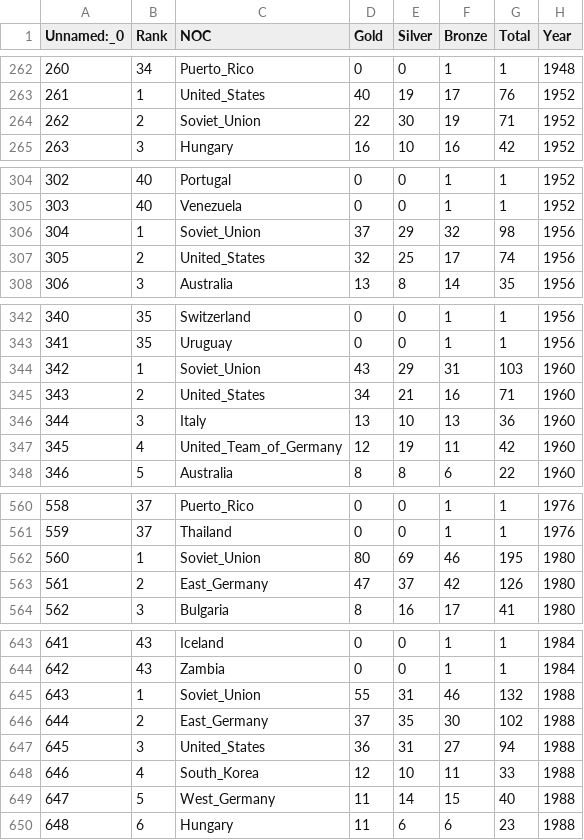
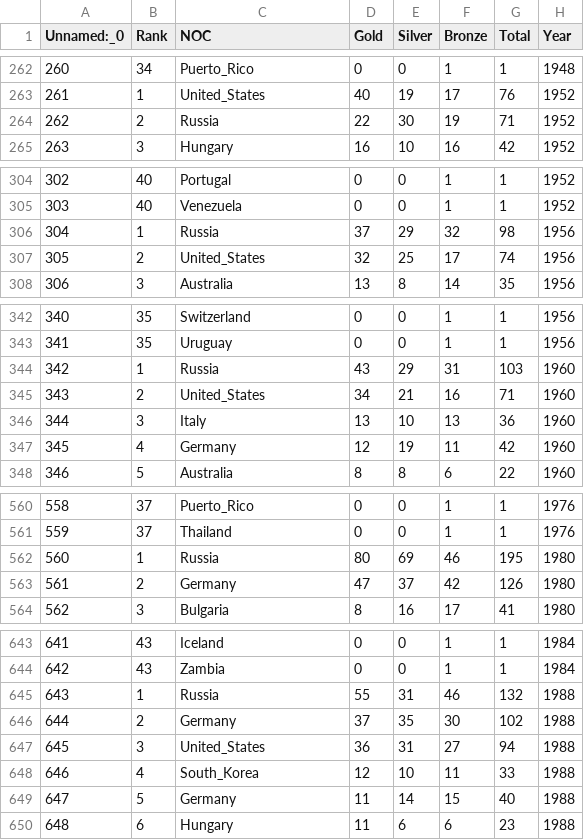
Before and after one commit to david188888/2025-MCM-ICM, a CSV file: data/Final_csv/result.csv, drawn as a sheet; only a part is shown, gaps mark what is left out; the diff covers the shown part only; the diff names each change by its address in the sheet, - before the commit and + after, or states it on an @@ line.

```diff
--- a/data/Final_csv/result.csv
+++ b/data/Final_csv/result.csv
-C264 (NOC): Soviet_Union
+C264 (NOC): Russia
-C306 (NOC): Soviet_Union
+C306 (NOC): Russia
-C344 (NOC): Soviet_Union
+C344 (NOC): Russia
-C347 (NOC): United_Team_of_Germany
+C347 (NOC): Germany
-C562 (NOC): Soviet_Union
+C562 (NOC): Russia
-C563 (NOC): East_Germany
+C563 (NOC): Germany
-C645 (NOC): Soviet_Union
+C645 (NOC): Russia
-C646 (NOC): East_Germany
+C646 (NOC): Germany
-C649 (NOC): West_Germany
+C649 (NOC): Germany
```
Also changed, not shown: 13 edited cells elsewhere in this file, 4 other files.
